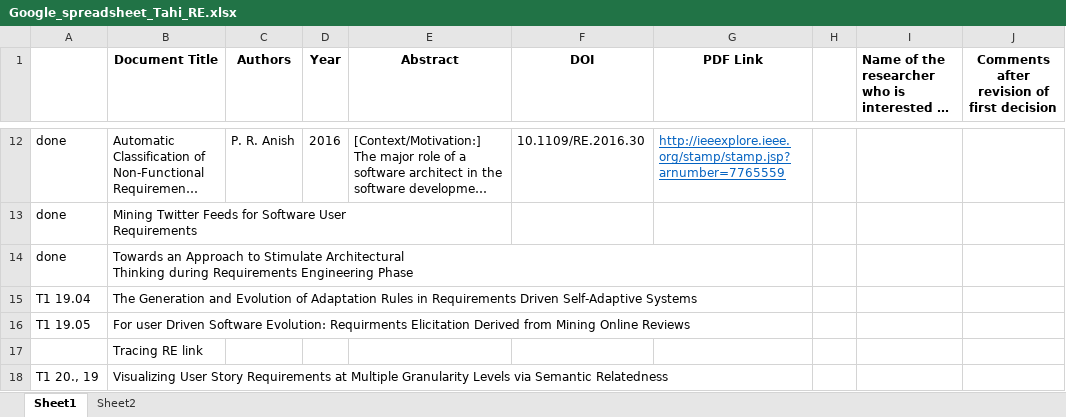
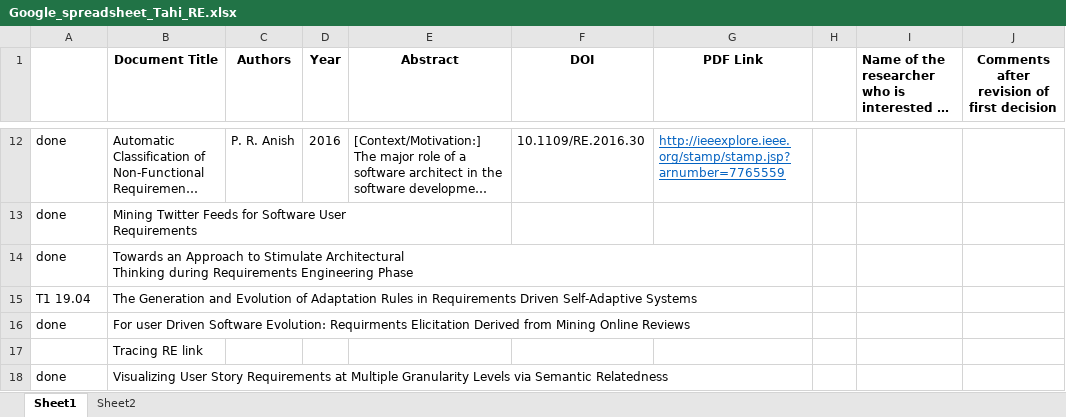
Before and after one commit to Tahi11/Paper-read, an Excel workbook: Paper/Google_spreadsheet_Tahi_RE.xlsx, sheet Sheet1, drawn as a sheet; only a part is shown, gaps mark what is left out; long unchanged cells end in …; values as stored, in another font and other column widths than the file's, no borders; the diff names each change by its address in the sheet, - before the commit and + after, or states it on an @@ line.

```diff
--- a/Paper/Google_spreadsheet_Tahi_RE.xlsx (sheet Sheet1)
+++ b/Paper/Google_spreadsheet_Tahi_RE.xlsx (sheet Sheet1)
-A16: T1 19.05
+A16: done
-A18: T1 20., 19
+A18: done
```
Also changed, not shown: sheet Sheet2, 11 other files.
